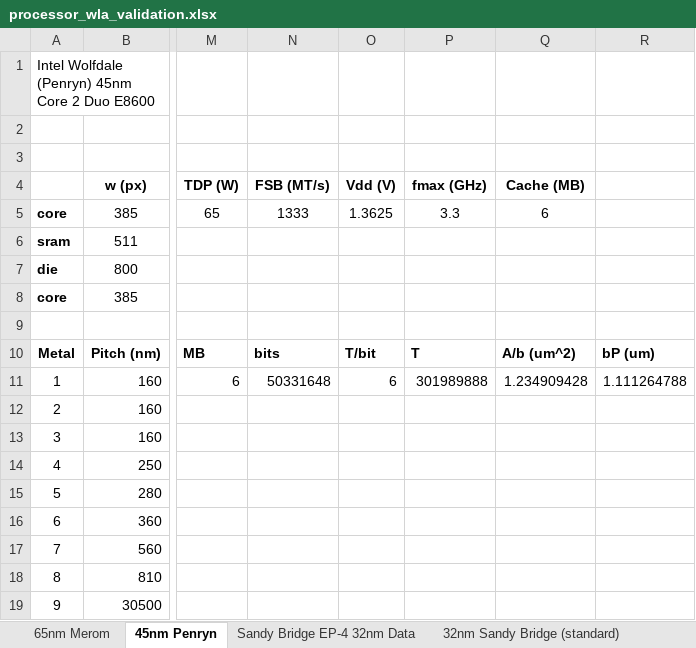
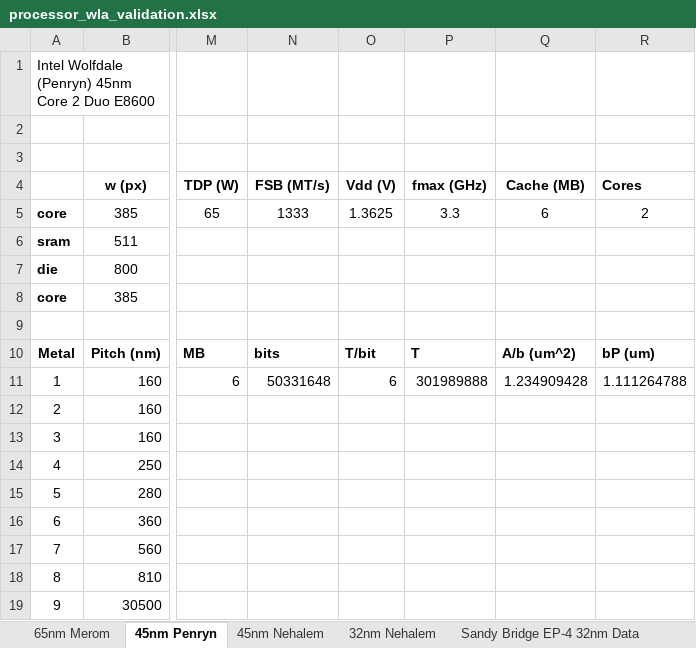
Before and after one commit to wwahby/VirtualPlatform3D, an Excel workbook: data/processor_wla_validation.xlsx, sheet 45nm Penryn, drawn as a sheet; only a part is shown, gaps mark what is left out; values as stored, in another font and other column widths than the file's, no borders; the diff names each change by its address in the sheet, - before the commit and + after, or states it on an @@ line.

Commit message:
Updated 45/32nm validation
-More detailed/accurate validation cases for Nehalem processors
-full chip simulations for 45 and 32nm Nehalem CPUs

```diff
--- a/data/processor_wla_validation.xlsx (sheet 45nm Penryn)
+++ b/data/processor_wla_validation.xlsx (sheet 45nm Penryn)
+sheet tab: 32nm Nehalem
-R4: (empty)
+R4: Cores
-R5 (Cores): (empty)
+R5 (Cores): 2
```
Also changed, not shown: sheet 45nm Nehalem, sheet 65nm Merom, other sheet tabs, charts or pictures, 5 other files.
